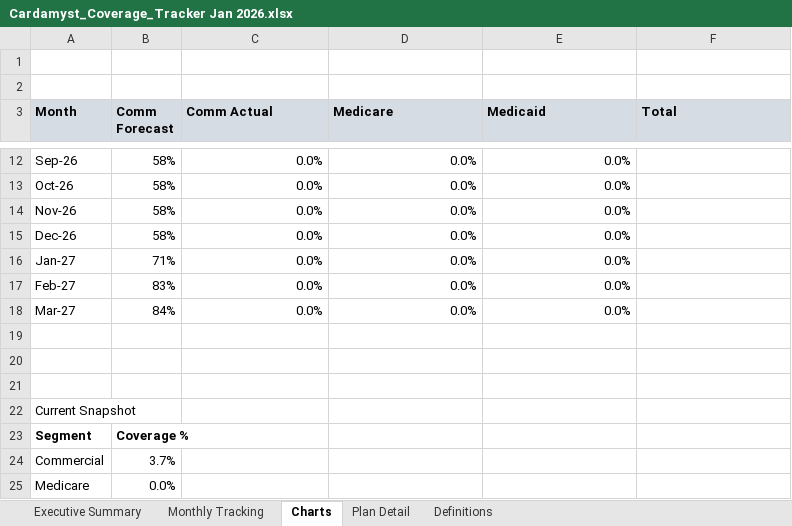
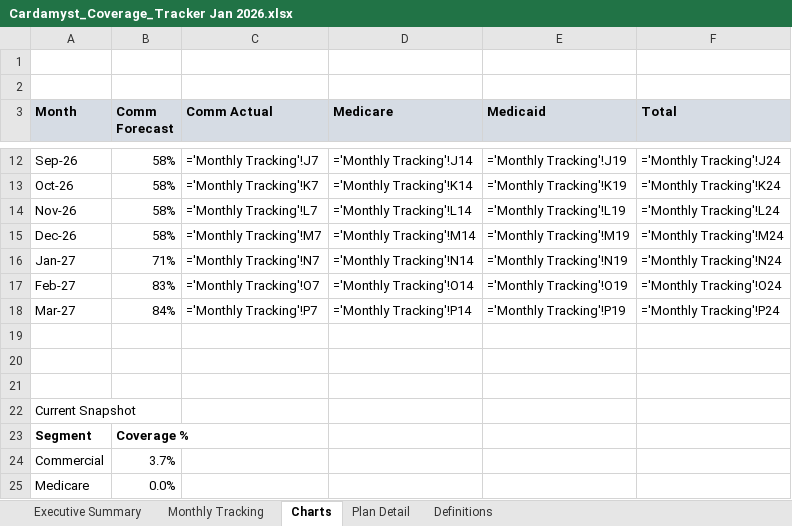
Before and after one commit to jferrante22/Cardamyst, an Excel workbook: Cardamyst_Coverage_Tracker Jan 2026.xlsx, sheet Charts, drawn as a sheet; only a part is shown, gaps mark what is left out; values as stored, in another font and other column widths than the file's, no borders; formulas without a stored value are shown as written; charts and pictures not drawn; the diff covers the shown part only; the diff names each change by its address in the sheet, - before the commit and + after, or states it on an @@ line.

```diff
--- a/Cardamyst_Coverage_Tracker Jan 2026.xlsx (sheet Charts)
+++ b/Cardamyst_Coverage_Tracker Jan 2026.xlsx (sheet Charts)
-C12 (Comm Actual): 0.0%
+C12 (Comm Actual): ='Monthly Tracking'!J7
-D12 (Medicare): 0.0%
+D12 (Medicare): ='Monthly Tracking'!J14
-E12 (Medicaid): 0.0%
+E12 (Medicaid): ='Monthly Tracking'!J19
-F12 (Total): (empty)
+F12 (Total): ='Monthly Tracking'!J24
-C13 (Comm Actual): 0.0%
+C13 (Comm Actual): ='Monthly Tracking'!K7
-D13 (Medicare): 0.0%
+D13 (Medicare): ='Monthly Tracking'!K14
-E13 (Medicaid): 0.0%
+E13 (Medicaid): ='Monthly Tracking'!K19
-F13 (Total): (empty)
+F13 (Total): ='Monthly Tracking'!K24
-C14 (Comm Actual): 0.0%
+C14 (Comm Actual): ='Monthly Tracking'!L7
-D14 (Medicare): 0.0%
+D14 (Medicare): ='Monthly Tracking'!L14
-E14 (Medicaid): 0.0%
+E14 (Medicaid): ='Monthly Tracking'!L19
-F14 (Total): (empty)
+F14 (Total): ='Monthly Tracking'!L24
-C15 (Comm Actual): 0.0%
+C15 (Comm Actual): ='Monthly Tracking'!M7
-D15 (Medicare): 0.0%
+D15 (Medicare): ='Monthly Tracking'!M14
-E15 (Medicaid): 0.0%
+E15 (Medicaid): ='Monthly Tracking'!M19
-F15 (Total): (empty)
+F15 (Total): ='Monthly Tracking'!M24
-C16 (Comm Actual): 0.0%
+C16 (Comm Actual): ='Monthly Tracking'!N7
-D16 (Medicare): 0.0%
+D16 (Medicare): ='Monthly Tracking'!N14
-E16 (Medicaid): 0.0%
+E16 (Medicaid): ='Monthly Tracking'!N19
-F16 (Total): (empty)
+F16 (Total): ='Monthly Tracking'!N24
-C17 (Comm Actual): 0.0%
+C17 (Comm Actual): ='Monthly Tracking'!O7
-D17 (Medicare): 0.0%
+D17 (Medicare): ='Monthly Tracking'!O14
-E17 (Medicaid): 0.0%
+E17 (Medicaid): ='Monthly Tracking'!O19
-F17 (Total): (empty)
+F17 (Total): ='Monthly Tracking'!O24
-C18 (Comm Actual): 0.0%
+C18 (Comm Actual): ='Monthly Tracking'!P7
-D18 (Medicare): 0.0%
+D18 (Medicare): ='Monthly Tracking'!P14
-E18 (Medicaid): 0.0%
+E18 (Medicaid): ='Monthly Tracking'!P19
-F18 (Total): (empty)
+F18 (Total): ='Monthly Tracking'!P24
```
Also changed, not shown: 31 edited cells elsewhere in this sheet, sheet Plan Detail, sheet Executive Summary, sheet Monthly Tracking, formulas that keep their value, charts or pictures, 7 other files.
